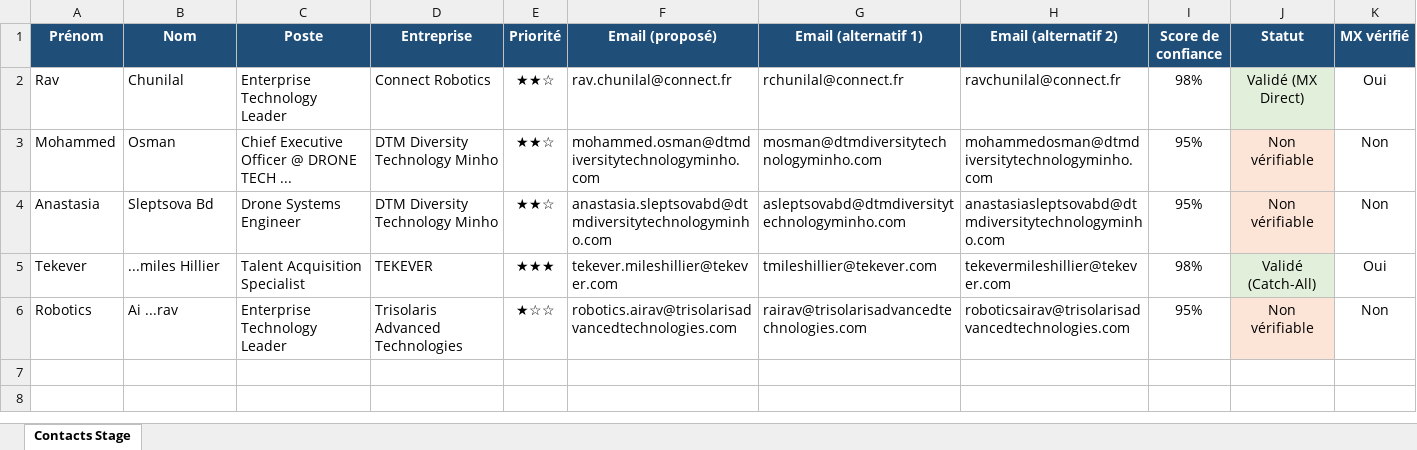
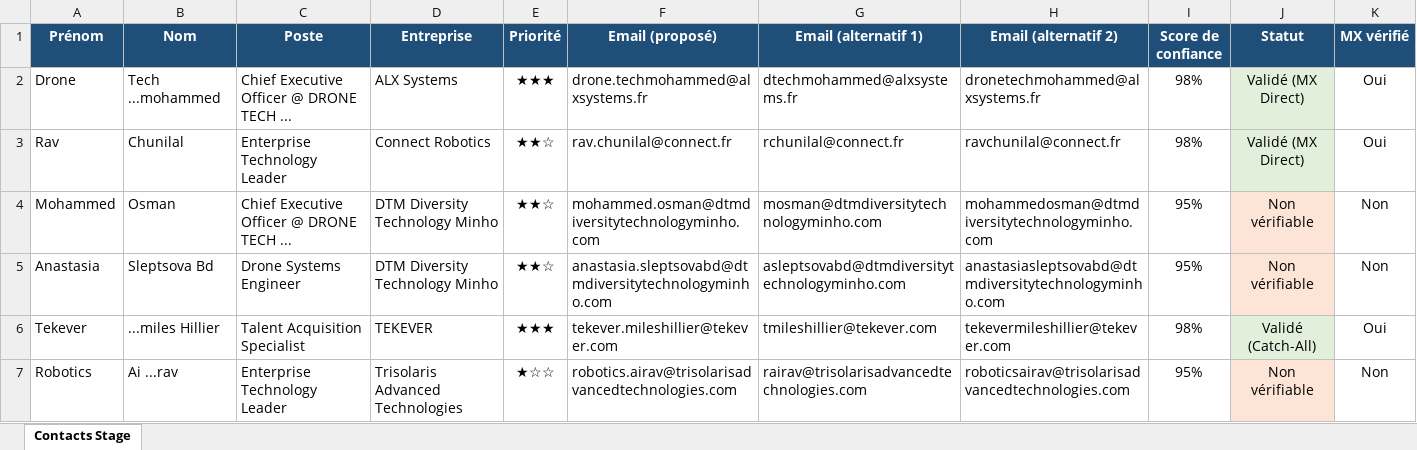
Before and after one commit to medhsiny2003/linkedin-prospector, an Excel workbook: data/contacts_stage.xlsx, sheet Contacts Stage, drawn as a sheet; only a part is shown; values as stored, in another font and other column widths than the file's, no borders; rows hold the shown columns only; the diff names each change by its address in the sheet, - before the commit and + after, or states it on an @@ line.

```diff
--- a/data/contacts_stage.xlsx (sheet Contacts Stage)
+++ b/data/contacts_stage.xlsx (sheet Contacts Stage)
+row 2: Drone | Tech ...mohammed | Chief Executive Officer @ DRONE TECH ... | ALX Systems | ★★★ | drone.techmohammed@alxsystems.fr | dtechmohammed@alxsystems.fr | dronetechmohammed@alxsystems.fr | 98% | Validé (MX Direct) | Oui
```
Also changed, not shown: 1 other file.
